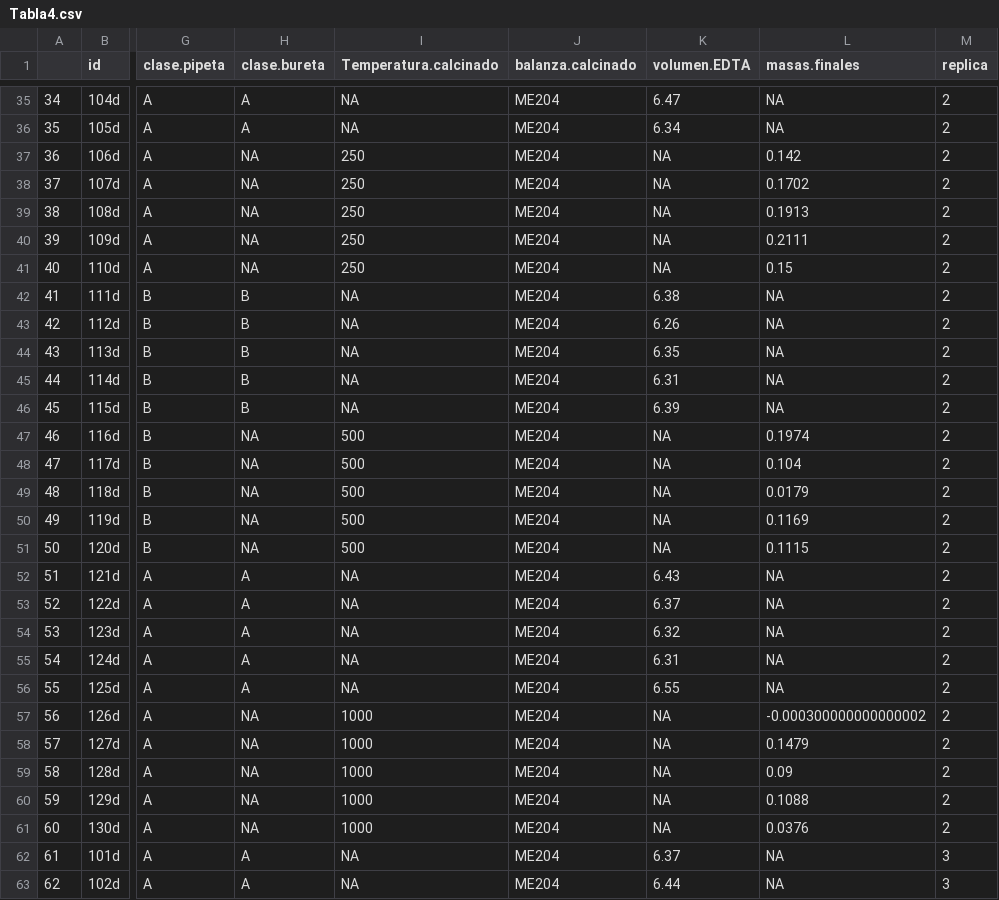
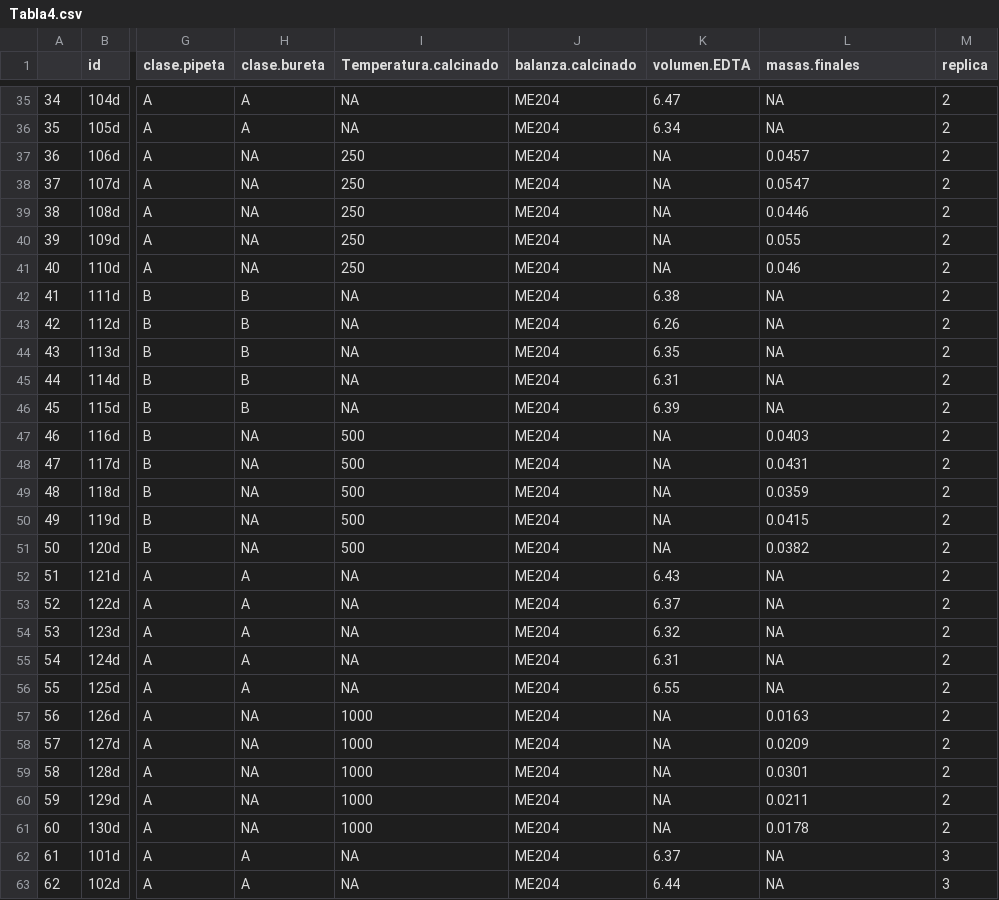
Before and after one commit to afbeltranr/TablasExamen, a CSV file: Tabla4.csv, drawn as a sheet; only a part is shown, gaps mark what is left out; the diff covers the shown part only; the diff names each change by its address in the sheet, - before the commit and + after, or states it on an @@ line.

```diff
--- a/Tabla4.csv
+++ b/Tabla4.csv
-L37 (masas.finales): 0.142
+L37 (masas.finales): 0.0457
-L38 (masas.finales): 0.1702
+L38 (masas.finales): 0.0547
-L39 (masas.finales): 0.1913
+L39 (masas.finales): 0.0446
-L40 (masas.finales): 0.2111
+L40 (masas.finales): 0.055
-L41 (masas.finales): 0.15
+L41 (masas.finales): 0.046
-L47 (masas.finales): 0.1974
+L47 (masas.finales): 0.0403
-L48 (masas.finales): 0.104
+L48 (masas.finales): 0.0431
-L49 (masas.finales): 0.0179
+L49 (masas.finales): 0.0359
-L50 (masas.finales): 0.1169
+L50 (masas.finales): 0.0415
-L51 (masas.finales): 0.1115
+L51 (masas.finales): 0.0382
-L57 (masas.finales): -0.000300000000000002
+L57 (masas.finales): 0.0163
-L58 (masas.finales): 0.1479
+L58 (masas.finales): 0.0209
-L59 (masas.finales): 0.09
+L59 (masas.finales): 0.0301
-L60 (masas.finales): 0.1088
+L60 (masas.finales): 0.0211
-L61 (masas.finales): 0.0376
+L61 (masas.finales): 0.0178
```
Also changed, not shown: 15 edited cells elsewhere in this file, Tabla10.csv, Tabla3.csv, 7 other files.
